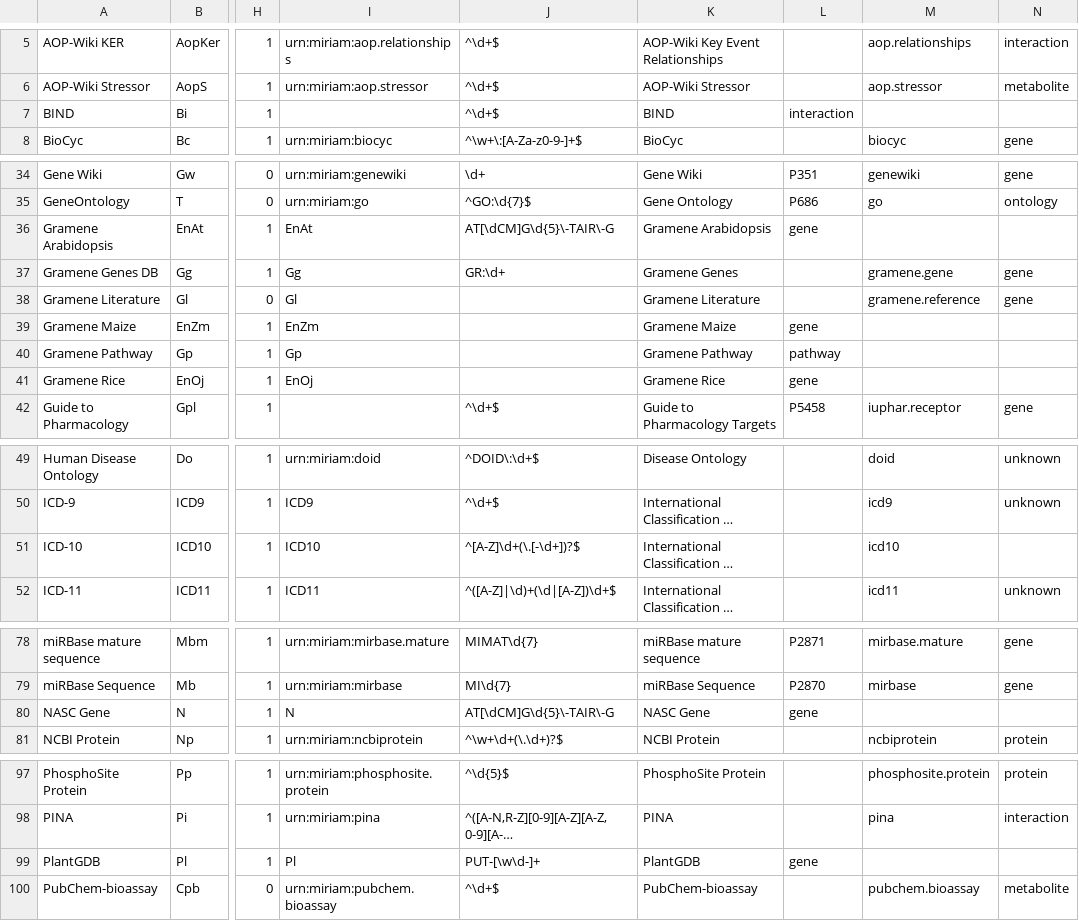
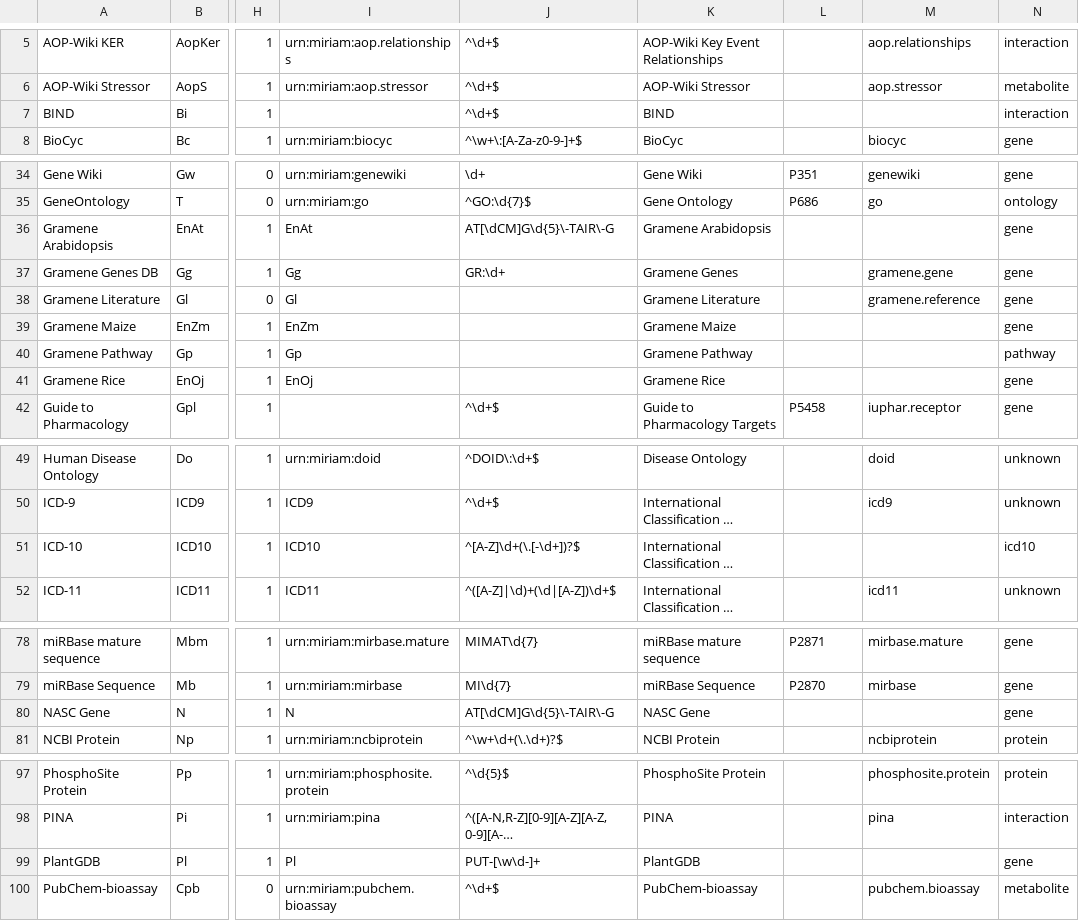
Before and after one commit to bridgedb/datasources, a TSV file: datasources.tsv, drawn as a sheet; only a part is shown, gaps mark what is left out; long unchanged cells end in …; the diff covers the shown part only; the diff names each change by its address in the sheet, - before the commit and + after, or states it on an @@ line.

```diff
--- a/datasources.tsv
+++ b/datasources.tsv
-L7: interaction
+L7: (empty)
-N7: (empty)
+N7: interaction
-L36: gene
+L36: (empty)
-N36: (empty)
+N36: gene
-L39: gene
+L39: (empty)
-N39: (empty)
+N39: gene
-L40: pathway
+L40: (empty)
-N40: (empty)
+N40: pathway
-L41: gene
+L41: (empty)
-N41: (empty)
+N41: gene
-M51: icd10
+M51: (empty)
-N51: (empty)
+N51: icd10
-L80: gene
+L80: (empty)
-N80: (empty)
+N80: gene
-L99: gene
+L99: (empty)
-N99: (empty)
+N99: gene
```
Also changed, not shown: 5 edited cells elsewhere in this file, 1 other file.
